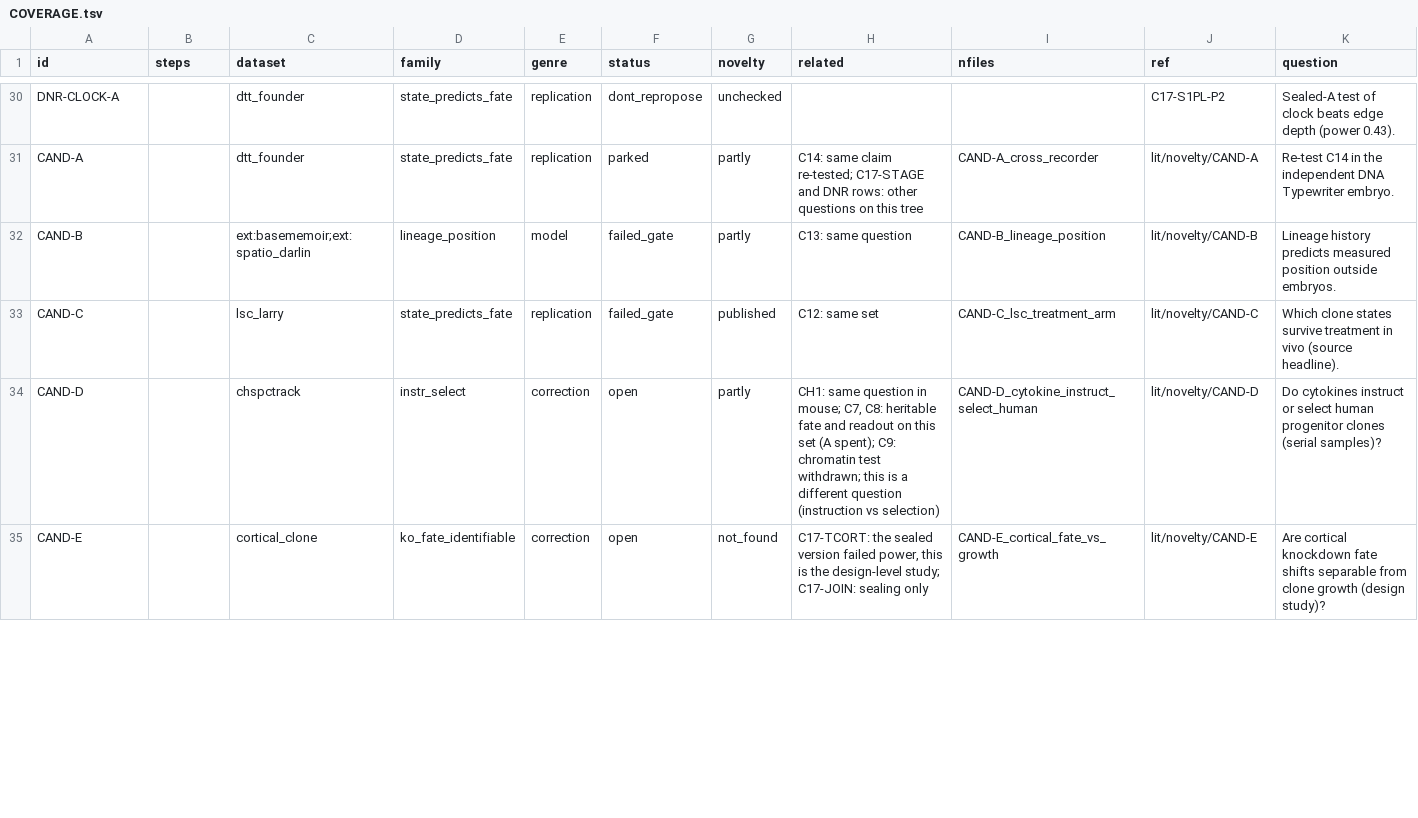
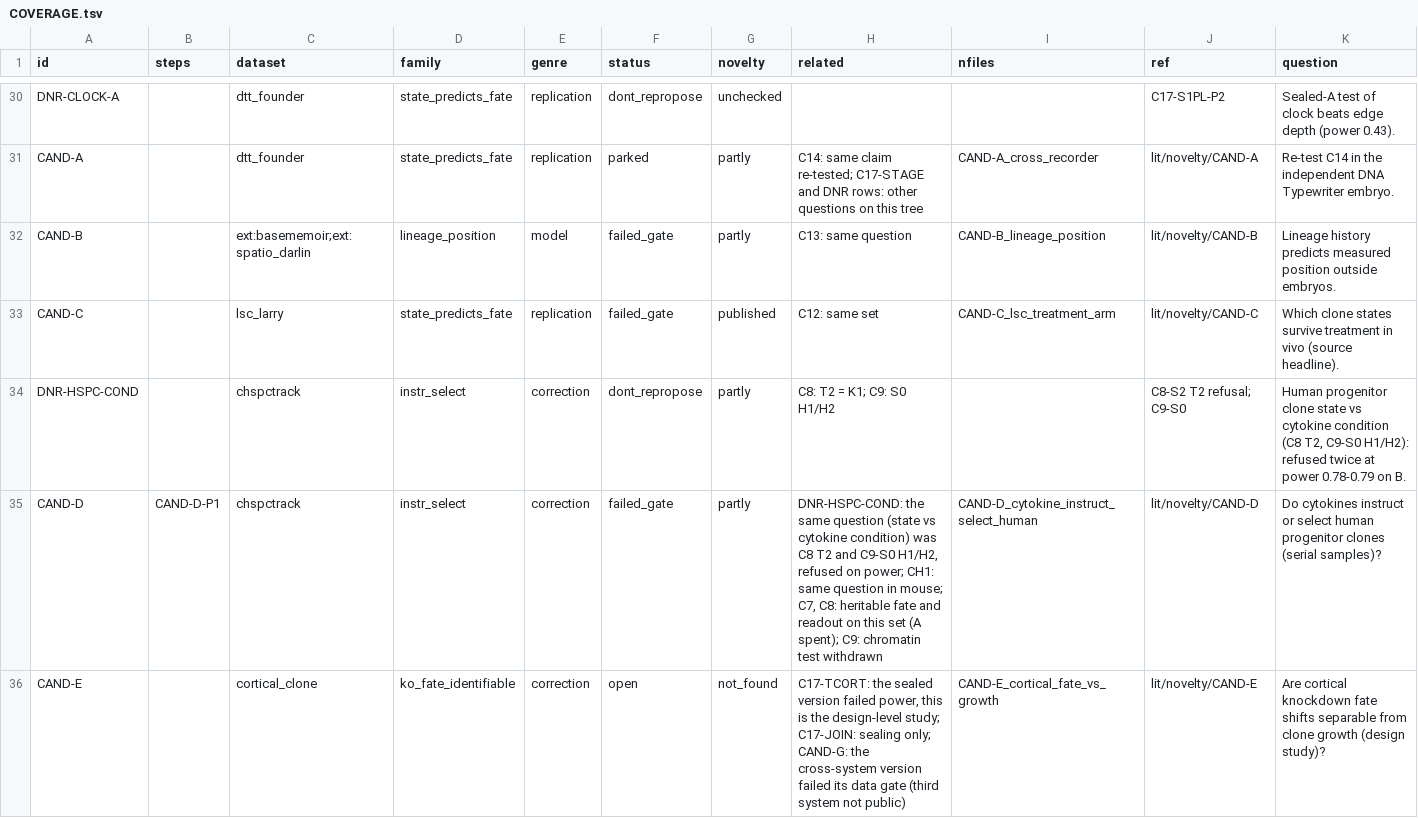
Before and after one commit to krenusz/cellware, a TSV file: experiments/COVERAGE.tsv, drawn as a sheet; only a part is shown, gaps mark what is left out; the diff covers the shown part only.

```diff
--- a/experiments/COVERAGE.tsv
+++ b/experiments/COVERAGE.tsv
@@ -33,3 +33,4 @@ CAND-B		ext:basememoir;ext:spatio_darlin	lineage_position	model	failed_gate	part
 CAND-C		lsc_larry	state_predicts_fate	replication	failed_gate	published	C12: same set	CAND-C_lsc_treatment_arm	lit/novelty/CAND-C	Which clone states survive treatment in vivo (source headline).
-CAND-D		chspctrack	instr_select	correction	open	partly	CH1: same question in mouse; C7, C8: heritable fate and readout on this set (A spent); C9: chromatin test withdrawn; this is a different question (instruction vs selection)	CAND-D_cytokine_instruct_select_human	lit/novelty/CAND-D	Do cytokines instruct or select human progenitor clones (serial samples)?
-CAND-E		cortical_clone	ko_fate_identifiable	correction	open	not_found	C17-TCORT: the sealed version failed power, this is the design-level study; C17-JOIN: sealing only	CAND-E_cortical_fate_vs_growth	lit/novelty/CAND-E	Are cortical knockdown fate shifts separable from clone growth (design study)?
+DNR-HSPC-COND		chspctrack	instr_select	correction	dont_repropose	partly	C8: T2 = K1; C9: S0 H1/H2		C8-S2 T2 refusal; C9-S0	Human progenitor clone state vs cytokine condition (C8 T2, C9-S0 H1/H2): refused twice at power 0.78-0.79 on B.
+CAND-D	CAND-D-P1	chspctrack	instr_select	correction	failed_gate	partly	DNR-HSPC-COND: the same question (state vs cytokine condition) was C8 T2 and C9-S0 H1/H2, refused on power; CH1: same question in mouse; C7, C8: heritable fate and readout on this set (A spent); C9: chromatin test withdrawn	CAND-D_cytokine_instruct_select_human	lit/novelty/CAND-D	Do cytokines instruct or select human progenitor clones (serial samples)?
+CAND-E		cortical_clone	ko_fate_identifiable	correction	open	not_found	C17-TCORT: the sealed version failed power, this is the design-level study; C17-JOIN: sealing only; CAND-G: the cross-system version failed its data gate (third system not public)	CAND-E_cortical_fate_vs_growth	lit/novelty/CAND-E	Are cortical knockdown fate shifts separable from clone growth (design study)?
```
Also changed, not shown: 3 edited cells elsewhere in this file, 5 other files.
